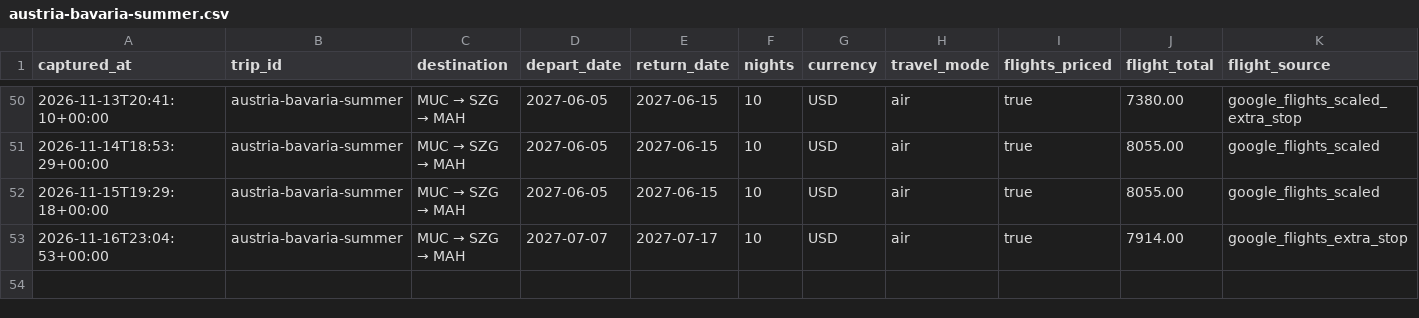
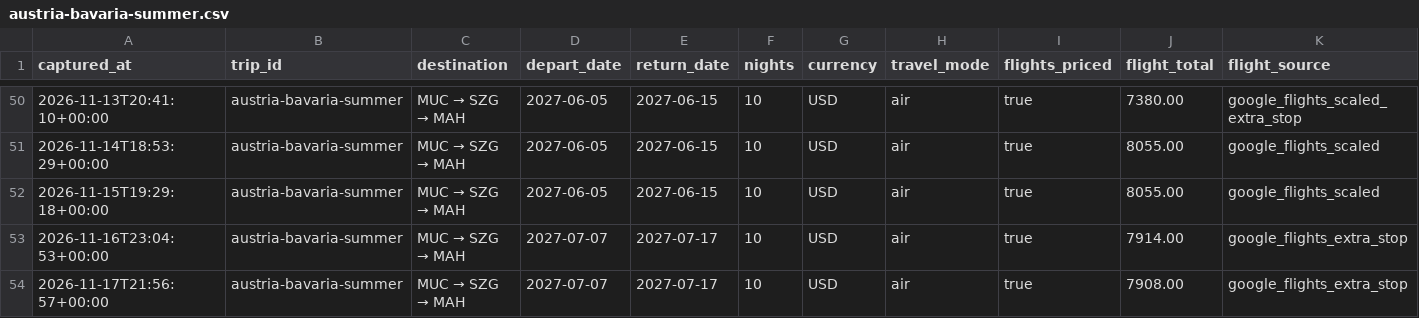
Before and after one commit to leeessner/Vacation-finder, a CSV file: data/history/austria-bavaria-summer.csv, drawn as a sheet; only a part is shown, gaps mark what is left out; rows hold the shown columns only; the diff names each change by its address in the sheet, - before the commit and + after, or states it on an @@ line.

```diff
--- a/data/history/austria-bavaria-summer.csv
+++ b/data/history/austria-bavaria-summer.csv
+row 54: 2026-11-17T21:56:57+00:00 | austria-bavaria-summer | MUC → SZG → MAH | 2027-07-07 | 2027-07-17 | 10 | USD | air | true | 7908.00 | google_flights_extra_stop
```
Also changed, not shown: data/history/florence-tuscany-summer.csv, data/history/greece-summer.csv, 41 other files.
